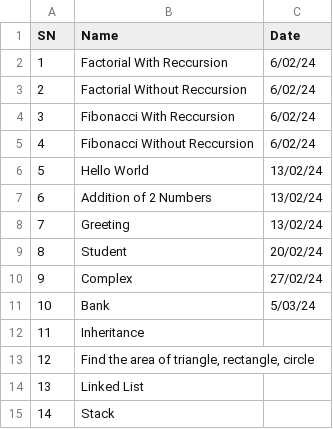
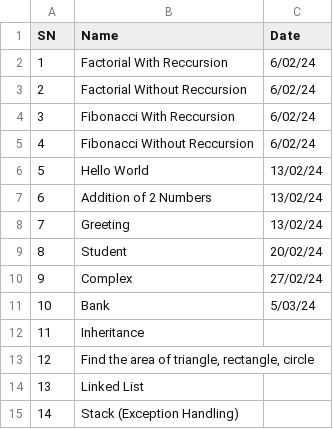
Before and after one commit to ItzSwapnil/OOP, a CSV file: index.csv, drawn as a sheet.

```diff
--- a/index.csv
+++ b/index.csv
@@ -14,2 +14,2 @@ SN,Name,Date
 13,Linked List,
-14,Stack,
+14,Stack (Exception Handling),
```
Also changed, not shown: 5 other files.
